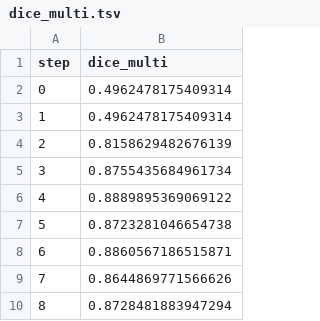
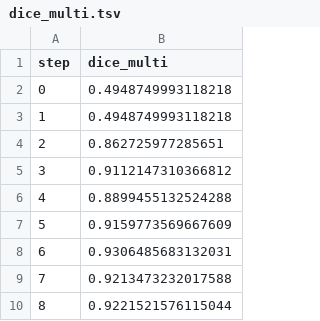
Before and after one commit to dberenbaum/example-monorepo, a TSV file: example-get-started-experiments/results/train/plots/metrics/dice_multi.tsv, drawn as a sheet.

```diff
--- a/example-get-started-experiments/results/train/plots/metrics/dice_multi.tsv
+++ b/example-get-started-experiments/results/train/plots/metrics/dice_multi.tsv
@@ -1,10 +1,10 @@
 step	dice_multi
-0	0.4962478175409314
-1	0.4962478175409314
-2	0.8158629482676139
-3	0.8755435684961734
-4	0.8889895369069122
-5	0.8723281046654738
-6	0.8860567186515871
-7	0.8644869771566626
-8	0.8728481883947294
+0	0.4948749993118218
+1	0.4948749993118218
+2	0.862725977285651
+3	0.9112147310366812
+4	0.8899455132524288
+5	0.9159773569667609
+6	0.9306485683132031
+7	0.9213473232017588
+8	0.9221521576115044
```
Also changed, not shown: example-get-started-experiments/results/train/plots/metrics/eval/loss.tsv, example-get-started-experiments/results/train/plots/metrics/train/loss.tsv, 23 other files.
